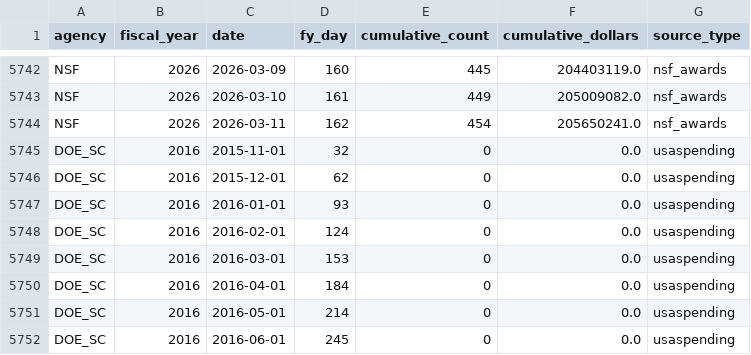
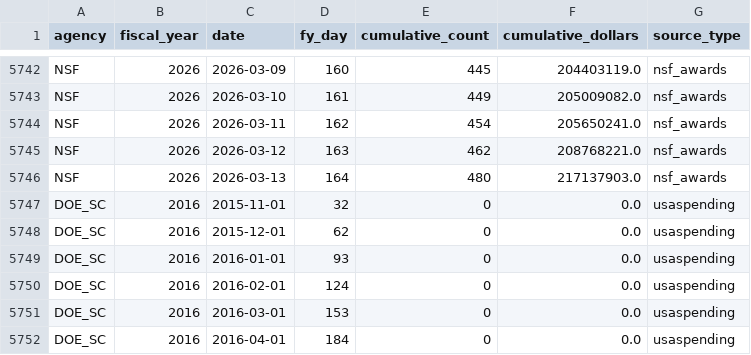
Before and after one commit to jdwor/ScienceSpending, a CSV file: awards/processed/award_series.csv, drawn as a sheet; only a part is shown, gaps mark what is left out; the shorter side is filled out with more unchanged rows.

```diff
--- a/awards/processed/award_series.csv
+++ b/awards/processed/award_series.csv
@@ -5744,2 +5744,4 @@ NSF,2026,2026-03-10,161,449,205009082.0,nsf_awards
 NSF,2026,2026-03-11,162,454,205650241.0,nsf_awards
+NSF,2026,2026-03-12,163,462,208768221.0,nsf_awards
+NSF,2026,2026-03-13,164,480,217137903.0,nsf_awards
 DOE_SC,2016,2015-11-01,32,0,0.0,usaspending
```
Also changed, not shown: awards/processed/award_summary.csv, 1 other file.
